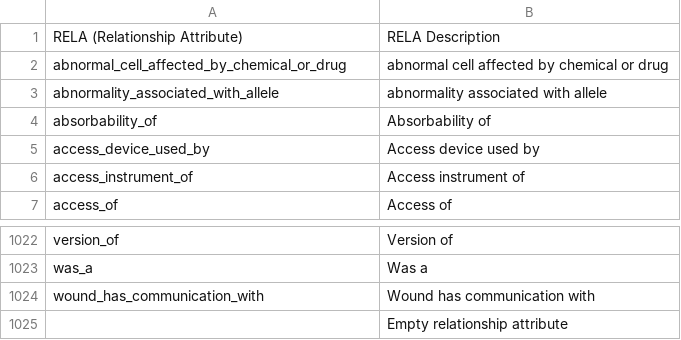
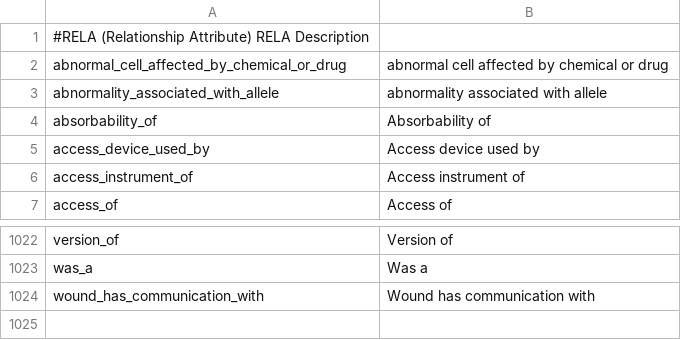
Before and after one commit to comorbidity/medgen-data, a TSV file: opioid/UMLS_RELA.tsv, drawn as a sheet; only a part is shown, gaps mark what is left out; removed rows and columns are numbered as before the commit, all else as after; the diff names each change by its address in the sheet, - before the commit and + after, or states it on an @@ line.

```diff
--- a/opioid/UMLS_RELA.tsv
+++ b/opioid/UMLS_RELA.tsv
-row 1: RELA (Relationship Attribute) | RELA Description
+row 1: #RELA (Relationship Attribute) RELA Description
-row 1025:  | Empty relationship attribute
```
Also changed, not shown: opioid/UMLS_REL.tsv, opioid/UMLS_TTY.tsv, 2 other files.
